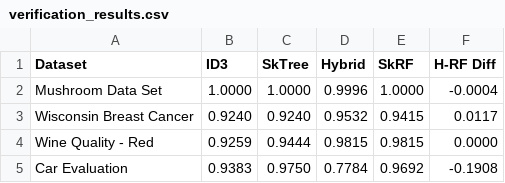
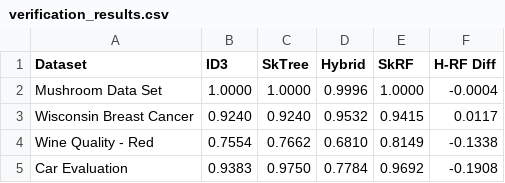
Before and after one commit to Kemo321/random-forest-svm-id3-hybrid, a CSV file: results/verification_results.csv, drawn as a sheet.

```diff
--- a/results/verification_results.csv
+++ b/results/verification_results.csv
@@ -3,3 +3,3 @@ Mushroom Data Set,1.0000,1.0000,0.9996,1.0000,-0.0004
 Wisconsin Breast Cancer,0.9240,0.9240,0.9532,0.9415,0.0117
-Wine Quality - Red,0.9259,0.9444,0.9815,0.9815,0.0000
+Wine Quality - Red,0.7554,0.7662,0.6810,0.8149,-0.1338
 Car Evaluation,0.9383,0.9750,0.7784,0.9692,-0.1908
```
Also changed, not shown: results/results_impact_C.csv, results/results_impact_estimator_count.csv, 31 other files.
